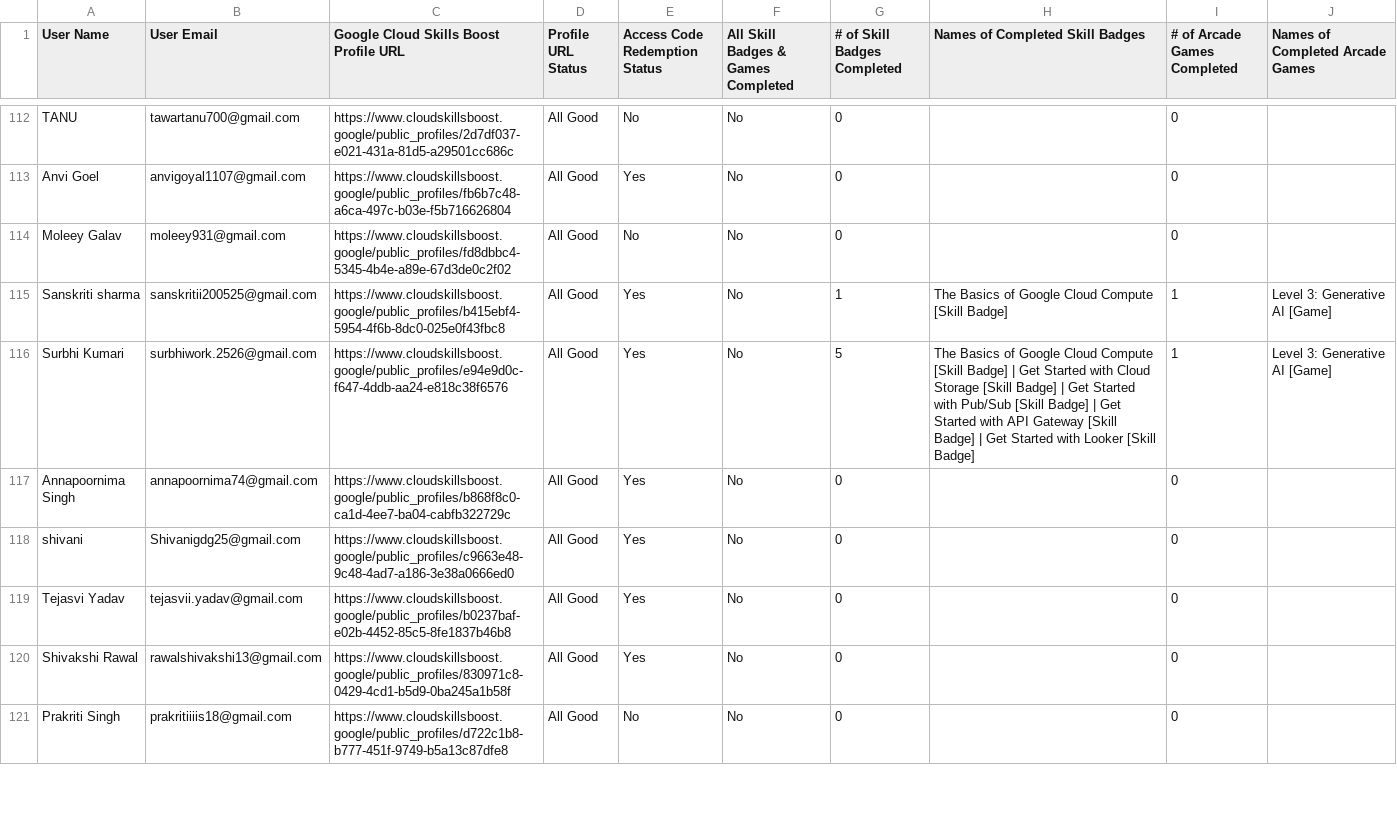
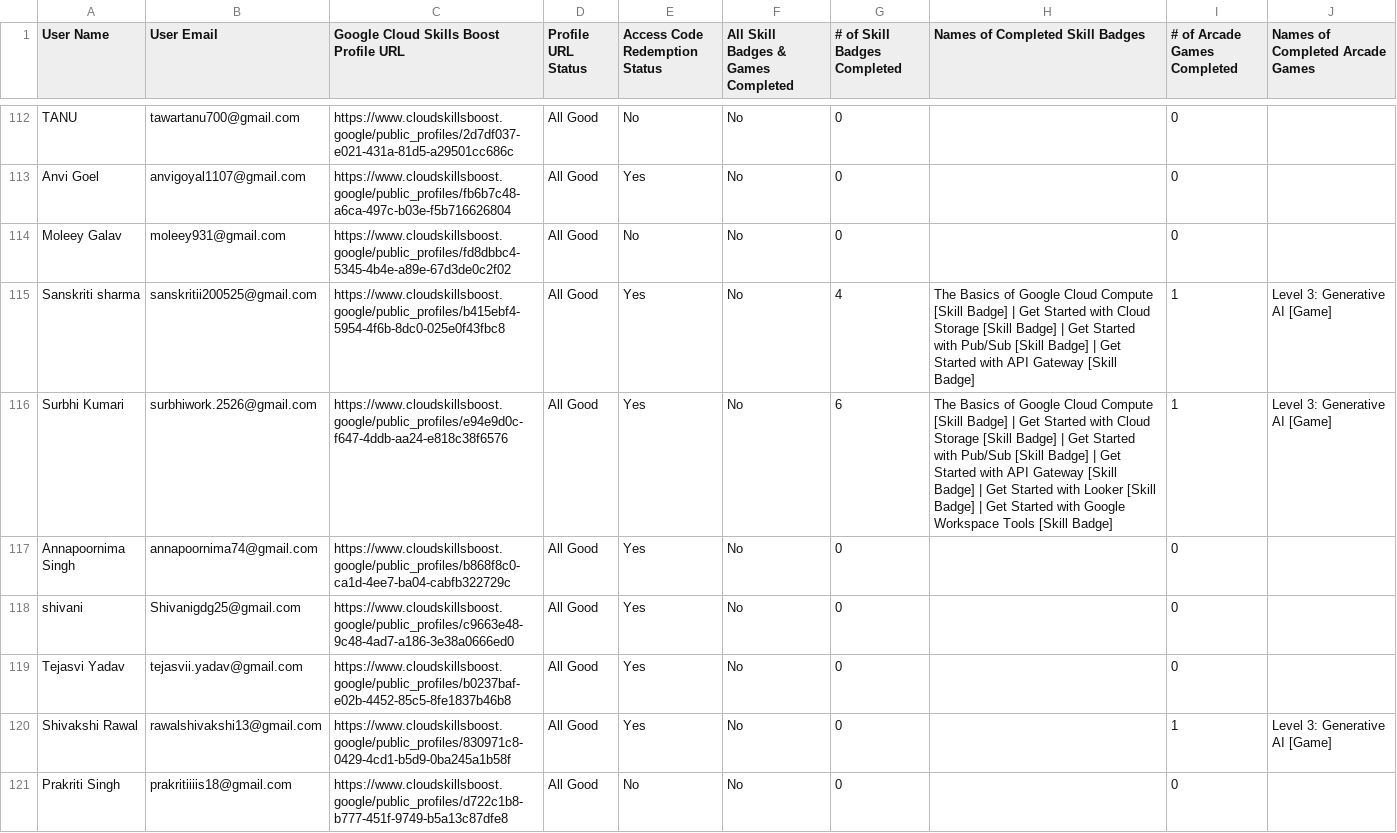
Before and after one commit to ParishiMishra/Cloud-Study-Jams-2025, a CSV file: participants.csv, drawn as a sheet; only a part is shown, gaps mark what is left out; the diff covers the shown part only.

```diff
--- a/participants.csv
+++ b/participants.csv
@@ -114,4 +114,4 @@ User Name,User Email,Google Cloud Skills Boost Profile URL,Profile URL Status,Ac
 "Moleey Galav","moleey931@gmail.com","https://www.cloudskillsboost.google/public_profiles/fd8dbbc4-5345-4b4e-a89e-67d3de0c2f02","All Good","No","No",0,"",0,""
-"Sanskriti sharma","sanskritii200525@gmail.com","https://www.cloudskillsboost.google/public_profiles/b415ebf4-5954-4f6b-8dc0-025e0f43fbc8","All Good","Yes","No",1,"The Basics of Google Cloud Compute [Skill Badge]",1,"Level 3: Generative AI [Game]"
-"Surbhi Kumari","surbhiwork.2526@gmail.com","https://www.cloudskillsboost.google/public_profiles/e94e9d0c-f647-4ddb-aa24-e818c38f6576","All Good","Yes","No",5,"The Basics of Google Cloud Compute [Skill Badge] | Get Started with Cloud Storage [Skill Badge] | Get Started with Pub/Sub [Skill Badge] | Get Started with API Gateway [Skill Badge] | Get Started with Looker [Skill Badge]",1,"Level 3: Generative AI [Game]"
+"Sanskriti sharma","sanskritii200525@gmail.com","https://www.cloudskillsboost.google/public_profiles/b415ebf4-5954-4f6b-8dc0-025e0f43fbc8","All Good","Yes","No",4,"The Basics of Google Cloud Compute [Skill Badge] | Get Started with Cloud Storage [Skill Badge] | Get Started with Pub/Sub [Skill Badge] | Get Started with API Gateway [Skill Badge]",1,"Level 3: Generative AI [Game]"
+"Surbhi Kumari","surbhiwork.2526@gmail.com","https://www.cloudskillsboost.google/public_profiles/e94e9d0c-f647-4ddb-aa24-e818c38f6576","All Good","Yes","No",6,"The Basics of Google Cloud Compute [Skill Badge] | Get Started with Cloud Storage [Skill Badge] | Get Started with Pub/Sub [Skill Badge] | Get Started with API Gateway [Skill Badge] | Get Started with Looker [Skill Badge] | Get Started with Google Workspace Tools [Skill Badge]",1,"Level 3: Generative AI [Game]"
 "Annapoornima Singh","annapoornima74@gmail.com","https://www.cloudskillsboost.google/public_profiles/b868f8c0-ca1d-4ee7-ba04-cabfb322729c","All Good","Yes","No",0,"",0,""
@@ -119,3 +119,3 @@ User Name,User Email,Google Cloud Skills Boost Profile URL,Profile URL Status,Ac
 "Tejasvi Yadav","tejasvii.yadav@gmail.com","https://www.cloudskillsboost.google/public_profiles/b0237baf-e02b-4452-85c5-8fe1837b46b8","All Good","Yes","No",0,"",0,""
-"Shivakshi Rawal","rawalshivakshi13@gmail.com","https://www.cloudskillsboost.google/public_profiles/830971c8-0429-4cd1-b5d9-0ba245a1b58f","All Good","Yes","No",0,"",0,""
+"Shivakshi Rawal","rawalshivakshi13@gmail.com","https://www.cloudskillsboost.google/public_profiles/830971c8-0429-4cd1-b5d9-0ba245a1b58f","All Good","Yes","No",0,"",1,"Level 3: Generative AI [Game]"
 "Prakriti Singh","prakritiiiis18@gmail.com","https://www.cloudskillsboost.google/public_profiles/d722c1b8-b777-451f-9749-b5a13c87dfe8","All Good","No","No",0,"",0,""
```
Also changed, not shown: 82 edited cells elsewhere in this file, 1 other file.
